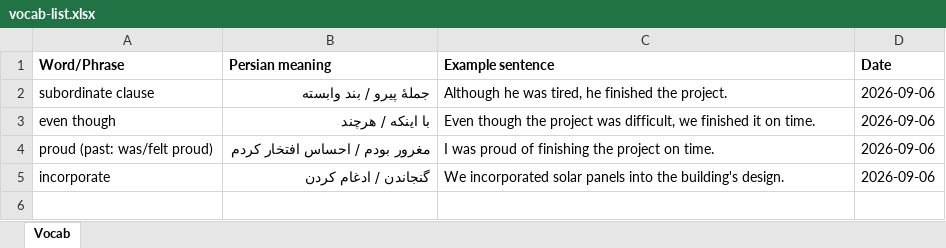
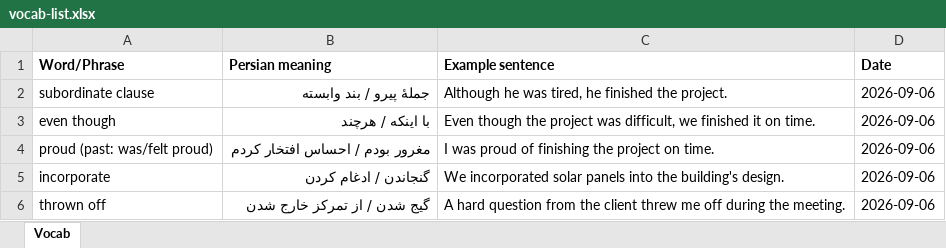
Before and after one commit to Armandi24/English-Learning, an Excel workbook: output/vocab-list.xlsx, sheet Vocab, drawn as a sheet; values as stored, in another font and other column widths than the file's, no borders; the diff names each change by its address in the sheet, - before the commit and + after, or states it on an @@ line.

```diff
--- a/output/vocab-list.xlsx (sheet Vocab)
+++ b/output/vocab-list.xlsx (sheet Vocab)
+row 6: thrown off | گیج شدن / از تمرکز خارج شدن | A hard question from the client threw me off during the meeting. | 2026-09-06
```
